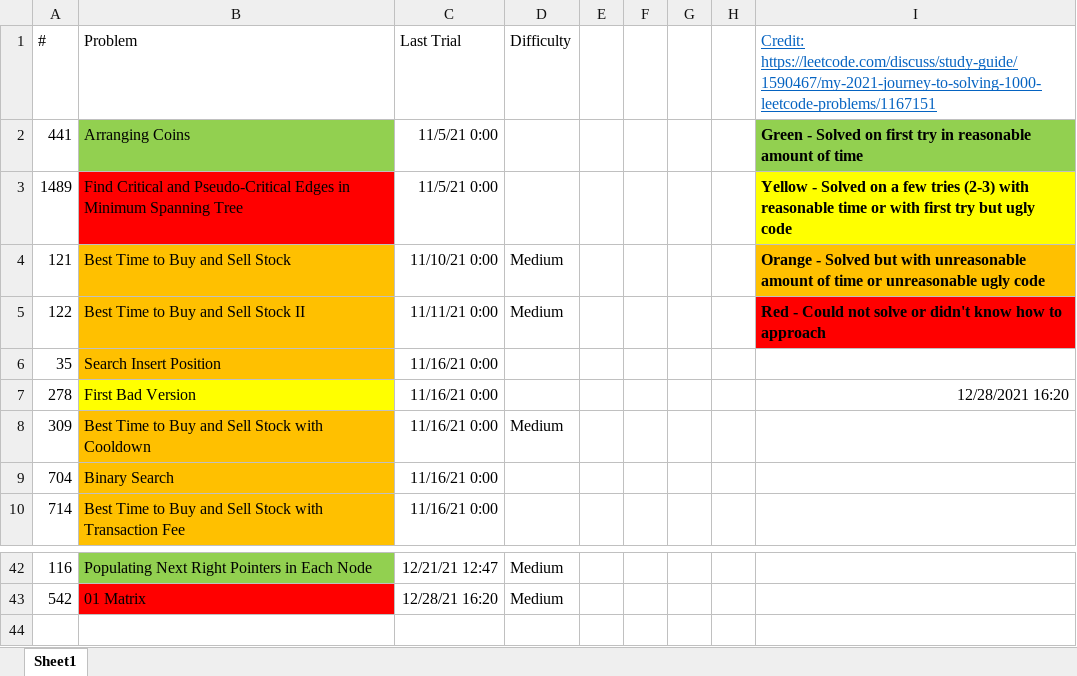
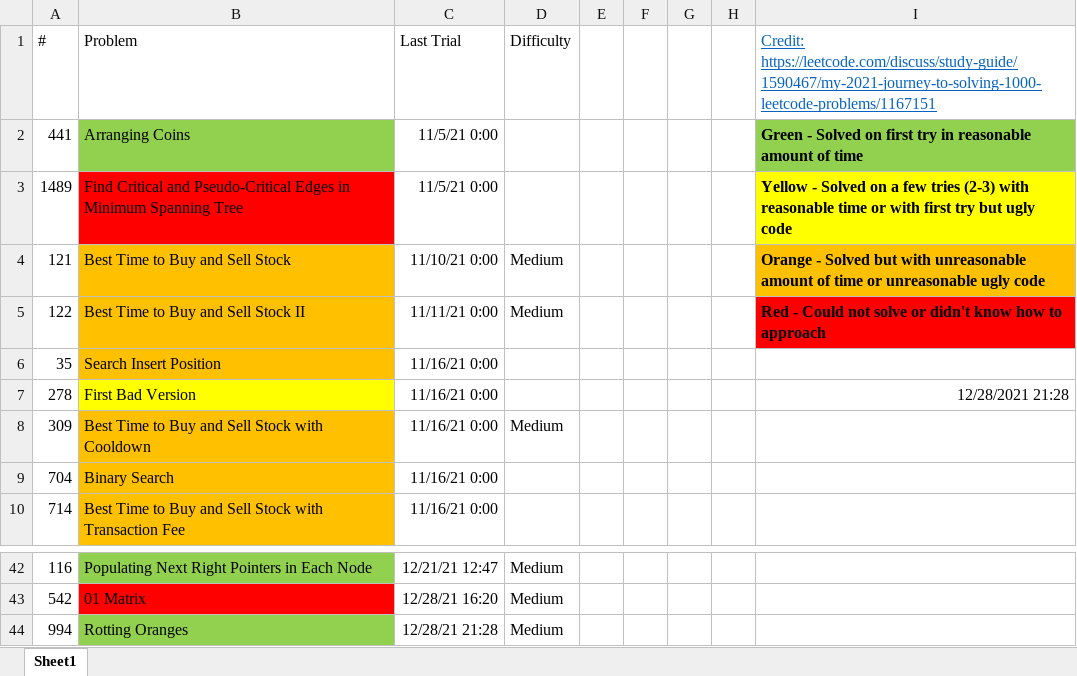
Before and after one commit to tinutmap/leetcode.com, an Excel workbook: tracker.xlsx, sheet Sheet1, drawn as a sheet; only a part is shown, gaps mark what is left out; values as stored, in another font and other column widths than the file's, no borders; conditional formats not drawn; the diff names each change by its address in the sheet, - before the commit and + after, or states it on an @@ line.

```diff
--- a/tracker.xlsx (sheet Sheet1)
+++ b/tracker.xlsx (sheet Sheet1)
-I7: 12/28/2021 16:20
+I7: 12/28/2021 21:28
+row 44: 994 | Rotting Oranges | 12/28/21 21:28 | Medium
```
Also changed, not shown: 3 other files.
